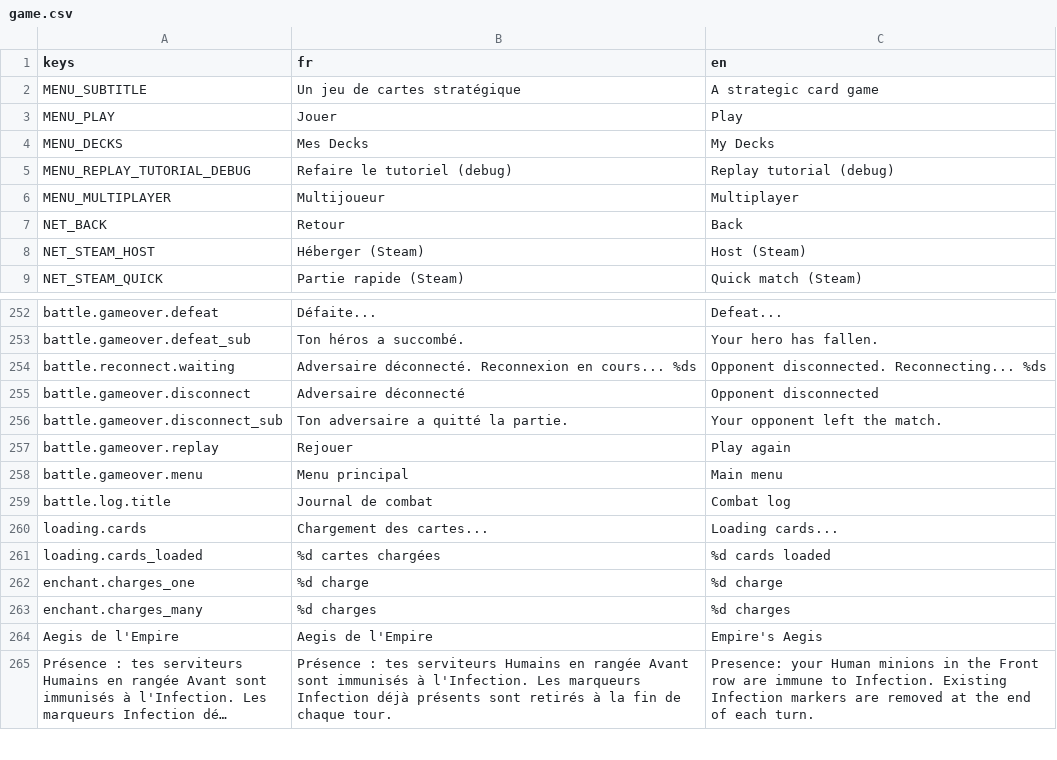
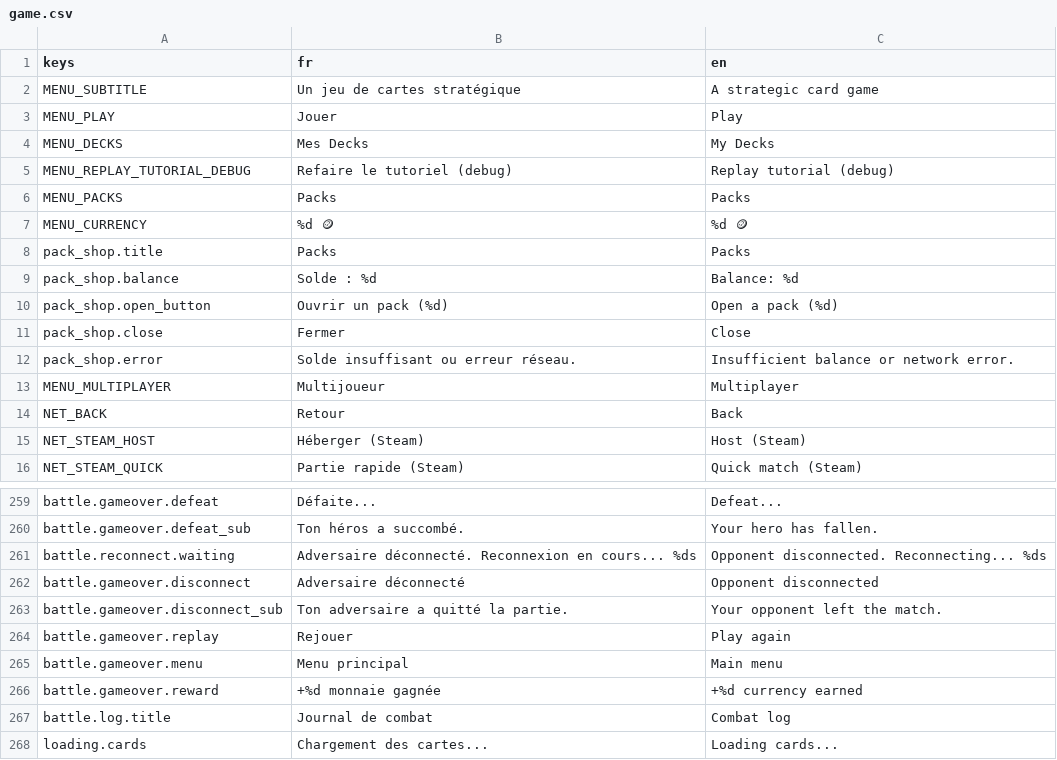
Before and after one commit to Nicolas82200/Wyrdane, a CSV file: translations/game.csv, drawn as a sheet; only a part is shown, gaps mark what is left out; the shorter side is filled out with more unchanged rows; long unchanged cells end in ….

Commit message:
feat: add currency reward and pack opening system
Players now earn soft currency after solo/AI victories (capped daily,
via the new /api/rewards/solo-match backend endpoint) and can spend it
on card packs (5 random cards weighted by rarity) from a new Packs
screen in the main menu. Networked/ranked match rewards are credited
server-side but not yet wired to a client-side match report call.

```diff
--- a/translations/game.csv
+++ b/translations/game.csv
@@ -5,2 +5,9 @@ MENU_DECKS,"Mes Decks","My Decks"
 MENU_REPLAY_TUTORIAL_DEBUG,"Refaire le tutoriel (debug)","Replay tutorial (debug)"
+MENU_PACKS,"Packs","Packs"
+MENU_CURRENCY,"%d 🪙","%d 🪙"
+pack_shop.title,"Packs","Packs"
+pack_shop.balance,"Solde : %d","Balance: %d"
+pack_shop.open_button,"Ouvrir un pack (%d)","Open a pack (%d)"
+pack_shop.close,"Fermer","Close"
+pack_shop.error,"Solde insuffisant ou erreur réseau.","Insufficient balance or network error."
 MENU_MULTIPLAYER,"Multijoueur","Multiplayer"
@@ -258,2 +265,3 @@ battle.gameover.replay,"Rejouer","Play again"
 battle.gameover.menu,"Menu principal","Main menu"
+battle.gameover.reward,"+%d monnaie gagnée","+%d currency earned"
 battle.log.title,"Journal de combat","Combat log"
```
Also changed, not shown: 13 other files.
